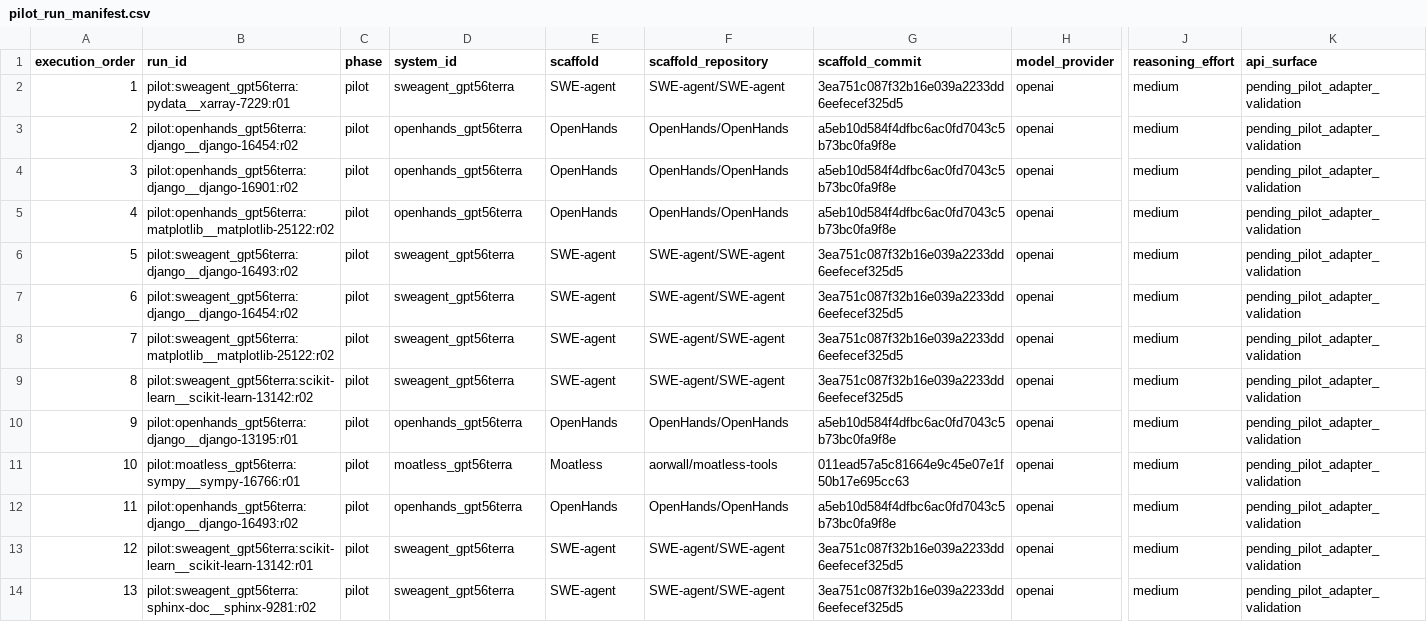
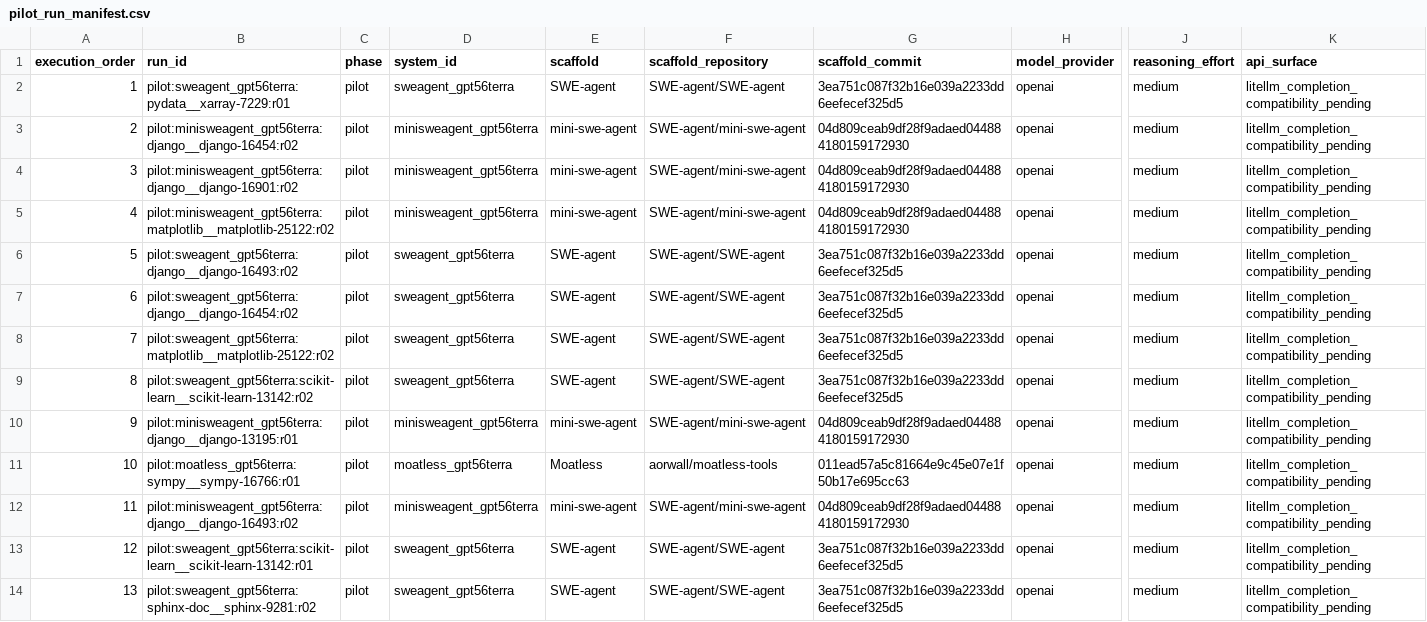
Before and after one commit to Qqqq5910/agentbench-reliability, a CSV file: data/stage2/pilot_run_manifest.csv, drawn as a sheet; only a part is shown, gaps mark what is left out; the diff covers the shown part only; the diff names each change by its address in the sheet, - before the commit and + after, or states it on an @@ line.

```diff
--- a/data/stage2/pilot_run_manifest.csv
+++ b/data/stage2/pilot_run_manifest.csv
-K2:K14 (api_surface): pending_pilot_adapter_validation
+K2:K14 (api_surface): litellm_completion_compatibility_pending
-B3 (run_id): pilot:openhands_gpt56terra:django__django-16454:r02
+B3 (run_id): pilot:minisweagent_gpt56terra:django__django-16454:r02
-D3:D5 (system_id): openhands_gpt56terra
+D3:D5 (system_id): minisweagent_gpt56terra
-E3:E5 (scaffold): OpenHands
+E3:E5 (scaffold): mini-swe-agent
-F3:F5 (scaffold_repository): OpenHands/OpenHands
+F3:F5 (scaffold_repository): SWE-agent/mini-swe-agent
-G3:G5 (scaffold_commit): a5eb10d584f4dfbc6ac0fd7043c5b73bc0fa9f8e
+G3:G5 (scaffold_commit): 04d809ceab9df28f9adaed044884180159172930
-B4 (run_id): pilot:openhands_gpt56terra:django__django-16901:r02
+B4 (run_id): pilot:minisweagent_gpt56terra:django__django-16901:r02
-B5 (run_id): pilot:openhands_gpt56terra:matplotlib__matplotlib-25122:r02
+B5 (run_id): pilot:minisweagent_gpt56terra:matplotlib__matplotlib-25122:r02
-B10 (run_id): pilot:openhands_gpt56terra:django__django-13195:r01
+B10 (run_id): pilot:minisweagent_gpt56terra:django__django-13195:r01
-D10 (system_id): openhands_gpt56terra
+D10 (system_id): minisweagent_gpt56terra
-E10 (scaffold): OpenHands
+E10 (scaffold): mini-swe-agent
-F10 (scaffold_repository): OpenHands/OpenHands
+F10 (scaffold_repository): SWE-agent/mini-swe-agent
-G10 (scaffold_commit): a5eb10d584f4dfbc6ac0fd7043c5b73bc0fa9f8e
+G10 (scaffold_commit): 04d809ceab9df28f9adaed044884180159172930
-B12 (run_id): pilot:openhands_gpt56terra:django__django-16493:r02
+B12 (run_id): pilot:minisweagent_gpt56terra:django__django-16493:r02
-D12 (system_id): openhands_gpt56terra
+D12 (system_id): minisweagent_gpt56terra
-E12 (scaffold): OpenHands
+E12 (scaffold): mini-swe-agent
-F12 (scaffold_repository): OpenHands/OpenHands
+F12 (scaffold_repository): SWE-agent/mini-swe-agent
-G12 (scaffold_commit): a5eb10d584f4dfbc6ac0fd7043c5b73bc0fa9f8e
+G12 (scaffold_commit): 04d809ceab9df28f9adaed044884180159172930
```
Also changed, not shown: 154 edited cells elsewhere in this file.
